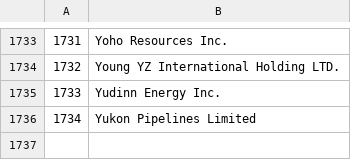
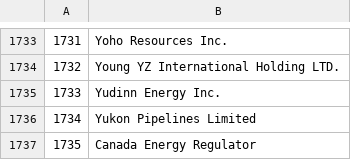
Before and after one commit to TESTAPICANDEV/CanDev-3, a CSV file: Dataset/companies_raw.csv (was data/companies_raw.csv), drawn as a sheet; only a part is shown, gaps mark what is left out; the diff names each change by its address in the sheet, - before the commit and + after, or states it on an @@ line.

Commit message:
Added companies dataset

```diff
--- a/data/companies_raw.csv
+++ b/Dataset/companies_raw.csv
+row 1737: 1735 | Canada Energy Regulator
```
Also changed, not shown: 4 other files.
